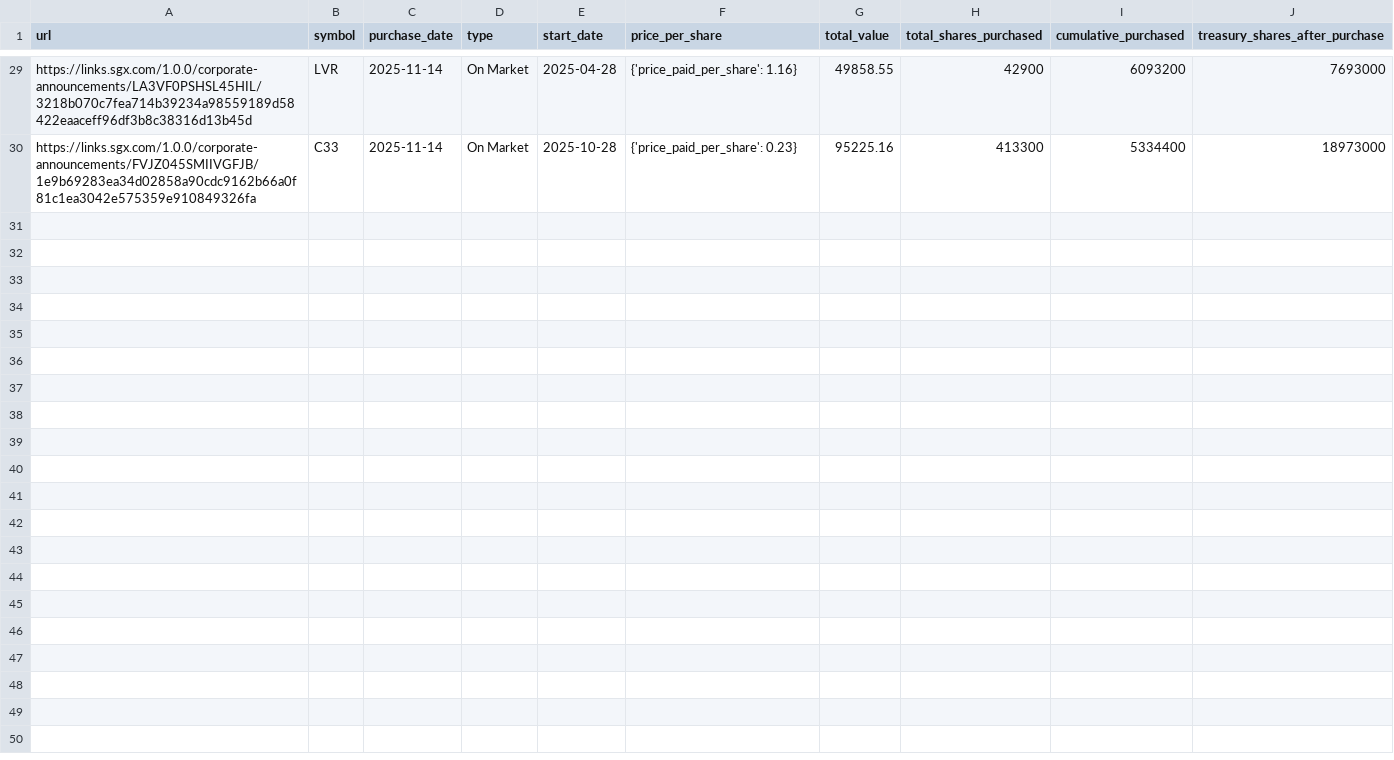
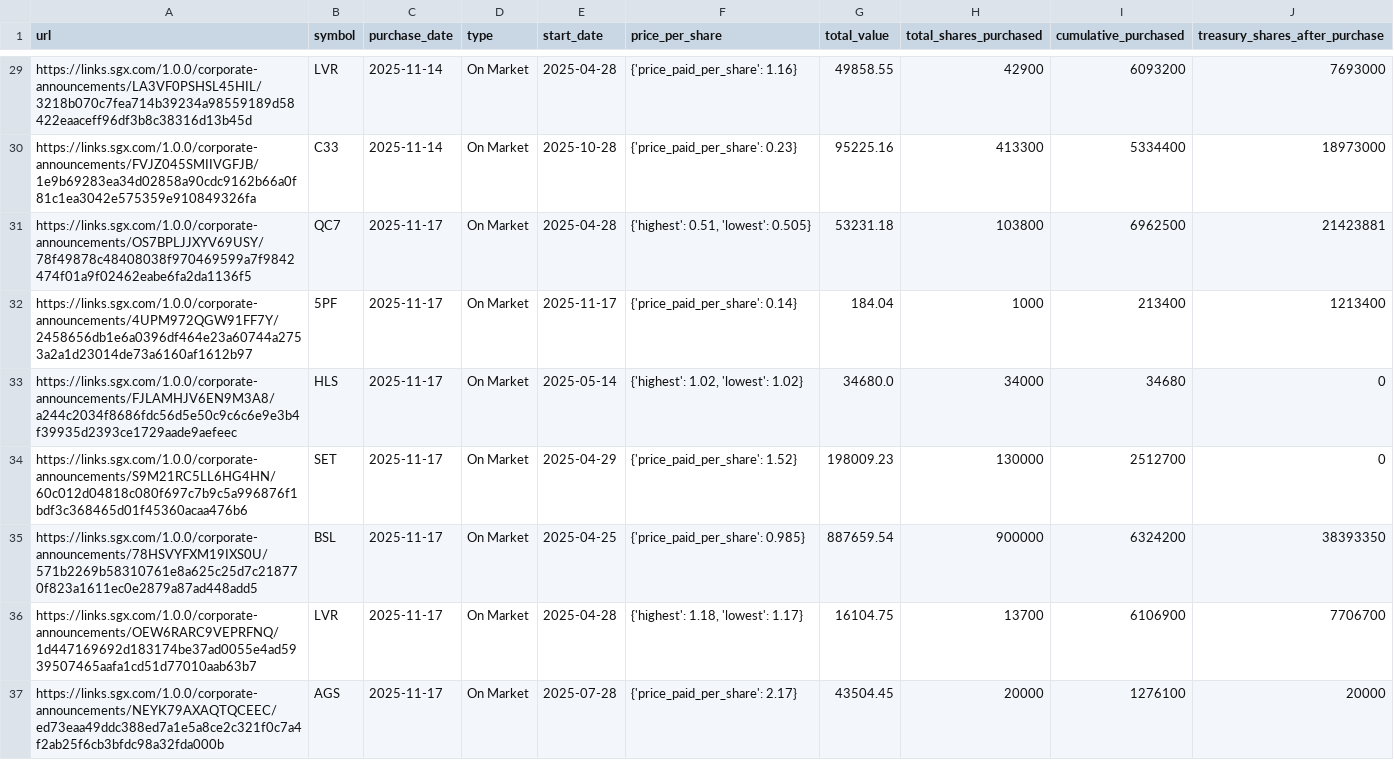
Before and after one commit to supertypeai/sgx_buyback_pipeline, a CSV file: data/scraper_output/sgx_buyback/sgx_buybacks_not_top_70.csv, drawn as a sheet; only a part is shown, gaps mark what is left out; the diff names each change by its address in the sheet, - before the commit and + after, or states it on an @@ line.

```diff
--- a/data/scraper_output/sgx_buyback/sgx_buybacks_not_top_70.csv
+++ b/data/scraper_output/sgx_buyback/sgx_buybacks_not_top_70.csv
+row 31: https://links.sgx.com/1.0.0/corporate-announcements/OS7BPLJJXYV69USY/78f49878c48408038f970469599a7f9842474f01a9f02462eabe6fa2da1136f5 | QC7 | 2025-11-17 | On Market | 2025-04-28 | {'highest': 0.51, 'lowest': 0.505} | 53231.18 | 103800 | 6962500 | 21423881
+row 32: https://links.sgx.com/1.0.0/corporate-announcements/4UPM972QGW91FF7Y/2458656db1e6a0396df464e23a60744a2753a2a1d23014de73a6160af1612b97 | 5PF | 2025-11-17 | On Market | 2025-11-17 | {'price_paid_per_share': 0.14} | 184.04 | 1000 | 213400 | 1213400
+row 33: https://links.sgx.com/1.0.0/corporate-announcements/FJLAMHJV6EN9M3A8/a244c2034f8686fdc56d5e50c9c6c6e9e3b4f39935d2393ce1729aade9aefeec | HLS | 2025-11-17 | On Market | 2025-05-14 | {'highest': 1.02, 'lowest': 1.02} | 34680.0 | 34000 | 34680 | 0
+row 34: https://links.sgx.com/1.0.0/corporate-announcements/S9M21RC5LL6HG4HN/60c012d04818c080f697c7b9c5a996876f1bdf3c368465d01f45360acaa476b6 | SET | 2025-11-17 | On Market | 2025-04-29 | {'price_paid_per_share': 1.52} | 198009.23 | 130000 | 2512700 | 0
+row 35: https://links.sgx.com/1.0.0/corporate-announcements/78HSVYFXM19IXS0U/571b2269b58310761e8a625c25d7c218770f823a1611ec0e2879a87ad448add5 | BSL | 2025-11-17 | On Market | 2025-04-25 | {'price_paid_per_share': 0.985} | 887659.54 | 900000 | 6324200 | 38393350
+row 36: https://links.sgx.com/1.0.0/corporate-announcements/OEW6RARC9VEPRFNQ/1d447169692d183174be37ad0055e4ad5939507465aafa1cd51d77010aab63b7 | LVR | 2025-11-17 | On Market | 2025-04-28 | {'highest': 1.18, 'lowest': 1.17} | 16104.75 | 13700 | 6106900 | 7706700
+row 37: https://links.sgx.com/1.0.0/corporate-announcements/NEYK79AXAQTQCEEC/ed73eaa49ddc388ed7a1e5a8ce2c321f0c7a4f2ab25f6cb3bfdc98a32fda000b | AGS | 2025-11-17 | On Market | 2025-07-28 | {'price_paid_per_share': 2.17} | 43504.45 | 20000 | 1276100 | 20000
```
Also changed, not shown: 3 other files.
